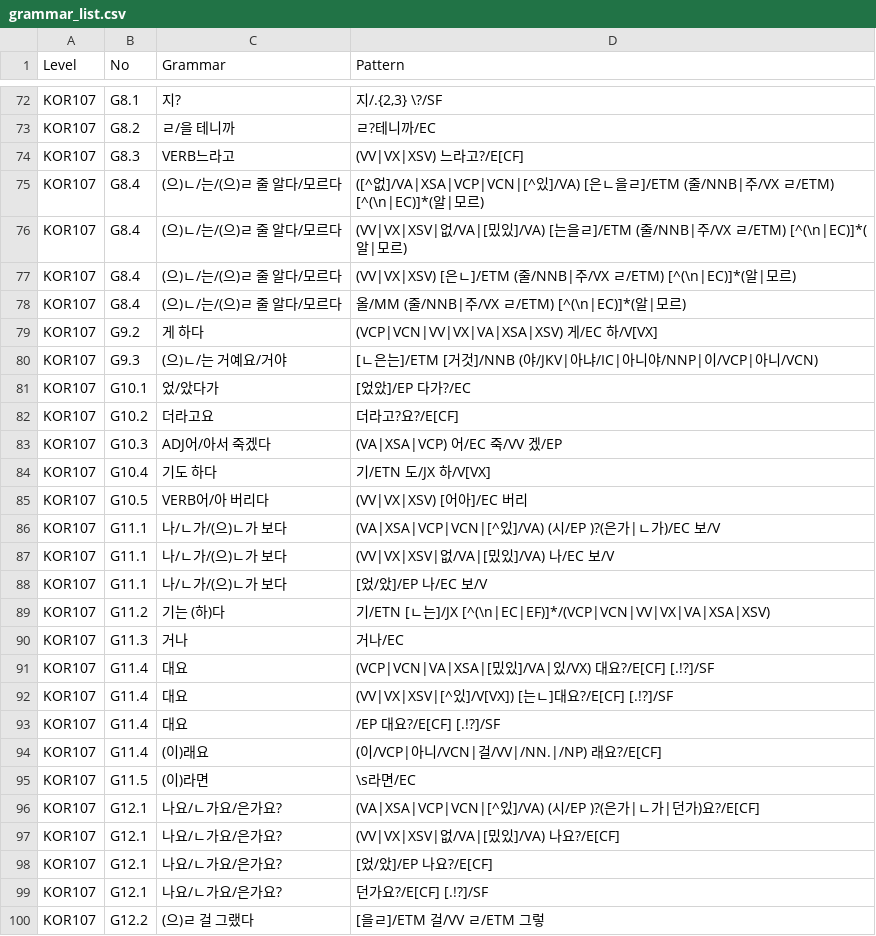
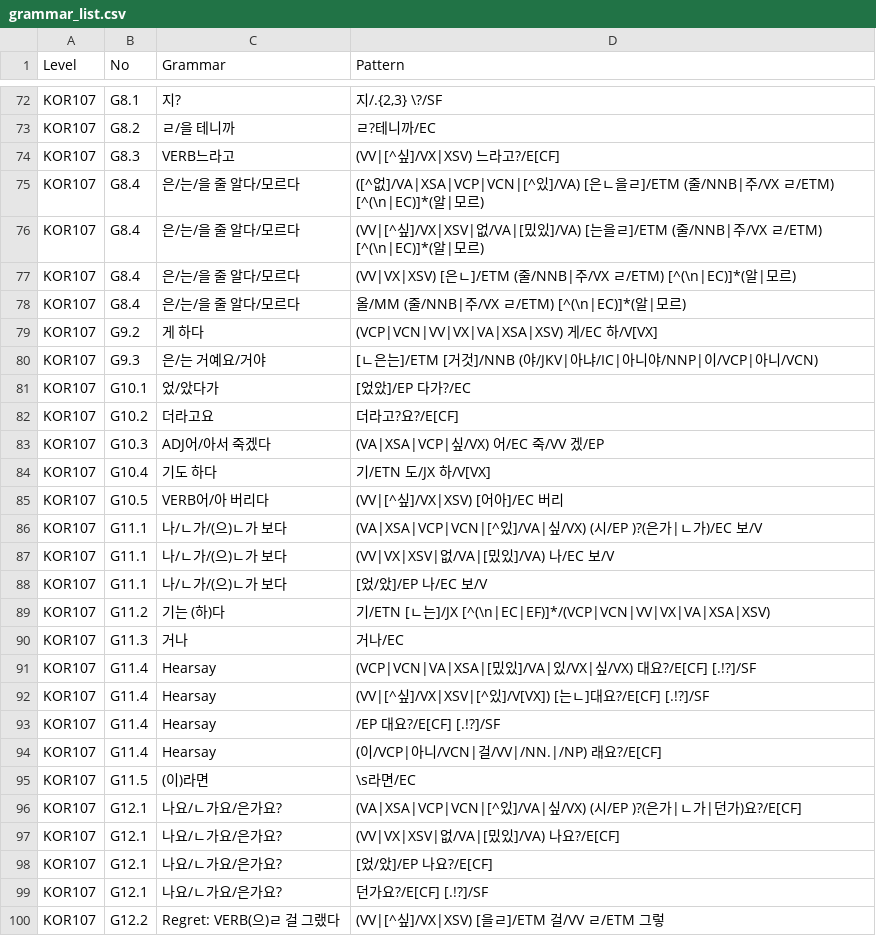
Before and after one commit to susie-kim/korta, a CSV file: grammar_list.csv, drawn as a sheet; only a part is shown, gaps mark what is left out; the diff covers the shown part only.

Commit message:
Update grammar_list.csv

```diff
--- a/grammar_list.csv
+++ b/grammar_list.csv
@@ -73,15 +73,15 @@ KOR107,G8.1,지?,"지/.{2,3} \?/SF"
 KOR107,G8.2,ㄹ/을 테니까,ㄹ?테니까/EC
-KOR107,G8.3,VERB느라고,(VV|VX|XSV) 느라고?/E[CF]
-KOR107,G8.4,(으)ㄴ/는/(으)ㄹ 줄 알다/모르다,([^없]/VA|XSA|VCP|VCN|[^있]/VA) [은ㄴ을ㄹ]/ETM (줄/NNB|주/VX ㄹ/ETM) [^(\n|EC)]*(알|모르)
-KOR107,G8.4,(으)ㄴ/는/(으)ㄹ 줄 알다/모르다,(VV|VX|XSV|없/VA|[밌있]/VA) [는을ㄹ]/ETM (줄/NNB|주/VX ㄹ/ETM) [^(\n|EC)]*(알|모르)
-KOR107,G8.4,(으)ㄴ/는/(으)ㄹ 줄 알다/모르다,(VV|VX|XSV) [은ㄴ]/ETM (줄/NNB|주/VX ㄹ/ETM) [^(\n|EC)]*(알|모르)
-KOR107,G8.4,(으)ㄴ/는/(으)ㄹ 줄 알다/모르다,올/MM (줄/NNB|주/VX ㄹ/ETM) [^(\n|EC)]*(알|모르)
+KOR107,G8.3,VERB느라고,(VV|[^싶]/VX|XSV) 느라고?/E[CF]
+KOR107,G8.4,은/는/을 줄 알다/모르다,([^없]/VA|XSA|VCP|VCN|[^있]/VA) [은ㄴ을ㄹ]/ETM (줄/NNB|주/VX ㄹ/ETM) [^(\n|EC)]*(알|모르)
+KOR107,G8.4,은/는/을 줄 알다/모르다,(VV|[^싶]/VX|XSV|없/VA|[밌있]/VA) [는을ㄹ]/ETM (줄/NNB|주/VX ㄹ/ETM) [^(\n|EC)]*(알|모르)
+KOR107,G8.4,은/는/을 줄 알다/모르다,(VV|VX|XSV) [은ㄴ]/ETM (줄/NNB|주/VX ㄹ/ETM) [^(\n|EC)]*(알|모르)
+KOR107,G8.4,은/는/을 줄 알다/모르다,올/MM (줄/NNB|주/VX ㄹ/ETM) [^(\n|EC)]*(알|모르)
 KOR107,G9.2,게 하다,(VCP|VCN|VV|VX|VA|XSA|XSV) 게/EC 하/V[VX]
-KOR107,G9.3,(으)ㄴ/는 거예요/거야,[ㄴ은는]/ETM [거것]/NNB (야/JKV|아냐/IC|아니야/NNP|이/VCP|아니/VCN)
+KOR107,G9.3,은/는 거예요/거야,[ㄴ은는]/ETM [거것]/NNB (야/JKV|아냐/IC|아니야/NNP|이/VCP|아니/VCN)
 KOR107,G10.1,었/았다가,[었았]/EP 다가?/EC
 KOR107,G10.2,더라고요,더라고?요?/E[CF]
-KOR107,G10.3,ADJ어/아서 죽겠다,(VA|XSA|VCP) 어/EC 죽/VV 겠/EP
+KOR107,G10.3,ADJ어/아서 죽겠다,(VA|XSA|VCP|싶/VX) 어/EC 죽/VV 겠/EP
 KOR107,G10.4,기도 하다,기/ETN 도/JX 하/V[VX]
-KOR107,G10.5,VERB어/아 버리다,(VV|VX|XSV) [어아]/EC 버리
-KOR107,G11.1,나/ㄴ가/(으)ㄴ가 보다,(VA|XSA|VCP|VCN|[^있]/VA) (시/EP )?(은가|ㄴ가)/EC 보/V
+KOR107,G10.5,VERB어/아 버리다,(VV|[^싶]/VX|XSV) [어아]/EC 버리
+KOR107,G11.1,나/ㄴ가/(으)ㄴ가 보다,(VA|XSA|VCP|VCN|[^있]/VA|싶/VX) (시/EP )?(은가|ㄴ가)/EC 보/V
 KOR107,G11.1,나/ㄴ가/(으)ㄴ가 보다,(VV|VX|XSV|없/VA|[밌있]/VA) 나/EC 보/V
@@ -90,8 +90,8 @@ KOR107,G11.2,기는 (하)다,기/ETN [ㄴ는]/JX [^(\n|EC|EF)]*/(VCP|VCN|VV|VX|V
 KOR107,G11.3,거나,거나/EC
-KOR107,G11.4,대요,(VCP|VCN|VA|XSA|[밌있]/VA|있/VX) 대요?/E[CF] [.!?]/SF
-KOR107,G11.4,대요,(VV|VX|XSV|[^있]/V[VX]) [는ㄴ]대요?/E[CF] [.!?]/SF
-KOR107,G11.4,대요,/EP 대요?/E[CF] [.!?]/SF
-KOR107,G11.4,(이)래요,(이/VCP|아니/VCN|걸/VV|/NN.|/NP) 래요?/E[CF]
+KOR107,G11.4,Hearsay,(VCP|VCN|VA|XSA|[밌있]/VA|있/VX|싶/VX) 대요?/E[CF] [.!?]/SF
+KOR107,G11.4,Hearsay,(VV|[^싶]/VX|XSV|[^있]/V[VX]) [는ㄴ]대요?/E[CF] [.!?]/SF
+KOR107,G11.4,Hearsay,/EP 대요?/E[CF] [.!?]/SF
+KOR107,G11.4,Hearsay,(이/VCP|아니/VCN|걸/VV|/NN.|/NP) 래요?/E[CF]
 KOR107,G11.5,(이)라면,\s라면/EC
-KOR107,G12.1,나요/ㄴ가요/은가요?,(VA|XSA|VCP|VCN|[^있]/VA) (시/EP )?(은가|ㄴ가|던가)요?/E[CF]
+KOR107,G12.1,나요/ㄴ가요/은가요?,(VA|XSA|VCP|VCN|[^있]/VA|싶/VX) (시/EP )?(은가|ㄴ가|던가)요?/E[CF]
 KOR107,G12.1,나요/ㄴ가요/은가요?,(VV|VX|XSV|없/VA|[밌있]/VA) 나요?/E[CF]
@@ -99,2 +99,2 @@ KOR107,G12.1,나요/ㄴ가요/은가요?,[었/았]/EP 나요?/E[CF]
 KOR107,G12.1,나요/ㄴ가요/은가요?,던가요?/E[CF] [.!?]/SF
-KOR107,G12.2,(으)ㄹ 걸 그랬다,[을ㄹ]/ETM 걸/VV ㄹ/ETM 그렇
+KOR107,G12.2,Regret: VERB(으)ㄹ 걸 그랬다,(VV|[^싶]/VX|XSV) [을ㄹ]/ETM 걸/VV ㄹ/ETM 그렇
```
Also changed, not shown: 34 edited cells elsewhere in this file.
